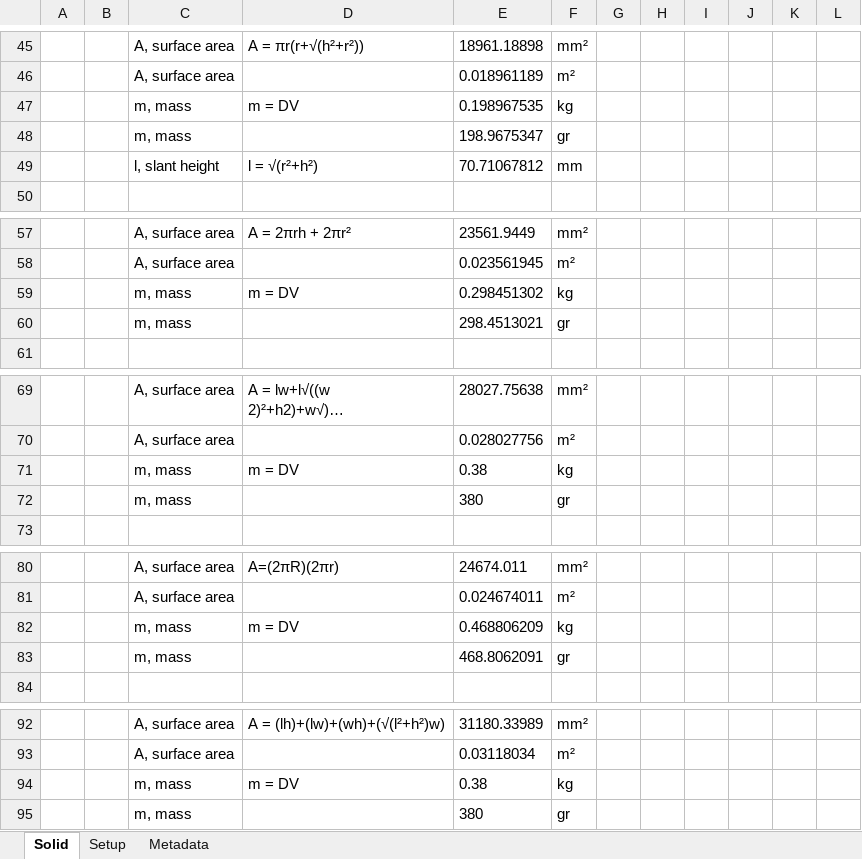
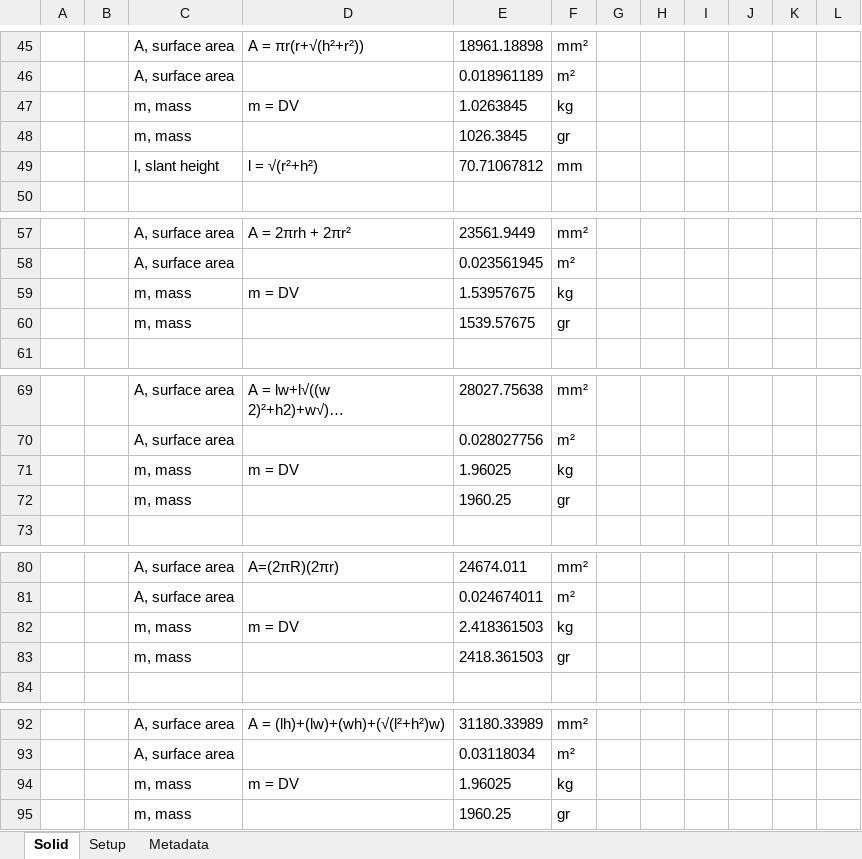
Before and after one commit to rcfdtools/R.DAPC, an Excel workbook: file/table/DAPC_VolumenAreaMasaSolido.xlsx, sheet Solid, drawn as a sheet; only a part is shown, gaps mark what is left out; long unchanged cells end in …; values as stored, in another font and other column widths than the file's, no borders; charts and pictures not drawn; the diff covers the shown part only; the diff names each change by its address in the sheet, - before the commit and + after, or states it on an @@ line.

```diff
--- a/file/table/DAPC_VolumenAreaMasaSolido.xlsx (sheet Solid)
+++ b/file/table/DAPC_VolumenAreaMasaSolido.xlsx (sheet Solid)
-E47: 0.198967535
+E47: 1.0263845
-E48: 198.9675347
+E48: 1026.3845
-E59: 0.298451302
+E59: 1.53957675
-E60: 298.4513021
+E60: 1539.57675
-E71: 0.38
+E71: 1.96025
-E72: 380
+E72: 1960.25
-E82: 0.468806209
+E82: 2.418361503
-E83: 468.8062091
+E83: 2418.361503
-E94: 0.38
+E94: 1.96025
-E95: 380
+E95: 1960.25
```
Also changed, not shown: 3 added rows, 3 removed rows, 22 edited cells and cell formats elsewhere in this sheet, charts or pictures.
